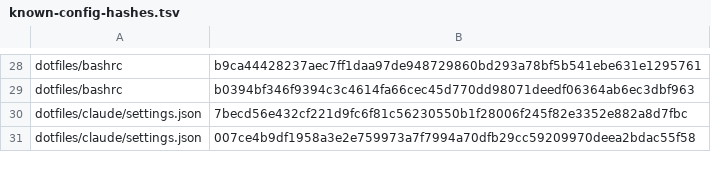
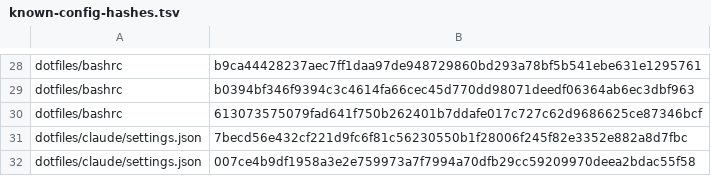
Before and after one commit to mssaleh/workspace-setup, a TSV file: lib/known-config-hashes.tsv, drawn as a sheet; only a part is shown, gaps mark what is left out.

```diff
--- a/lib/known-config-hashes.tsv
+++ b/lib/known-config-hashes.tsv
@@ -29,2 +29,3 @@ dotfiles/bashrc	b9ca44428237aec7ff1daa97de948729860bd293a78bf5b541ebe631e1295761
 dotfiles/bashrc	b0394bf346f9394c3c4614fa66cec45d770dd98071deedf06364ab6ec3dbf963
+dotfiles/bashrc	613073575079fad641f750b262401b7ddafe017c727c62d9686625ce87346bcf
 dotfiles/claude/settings.json	7becd56e432cf221d9fc6f81c56230550b1f28006f245f82e3352e882a8d7fbc
```
Also changed, not shown: 8 other files.
